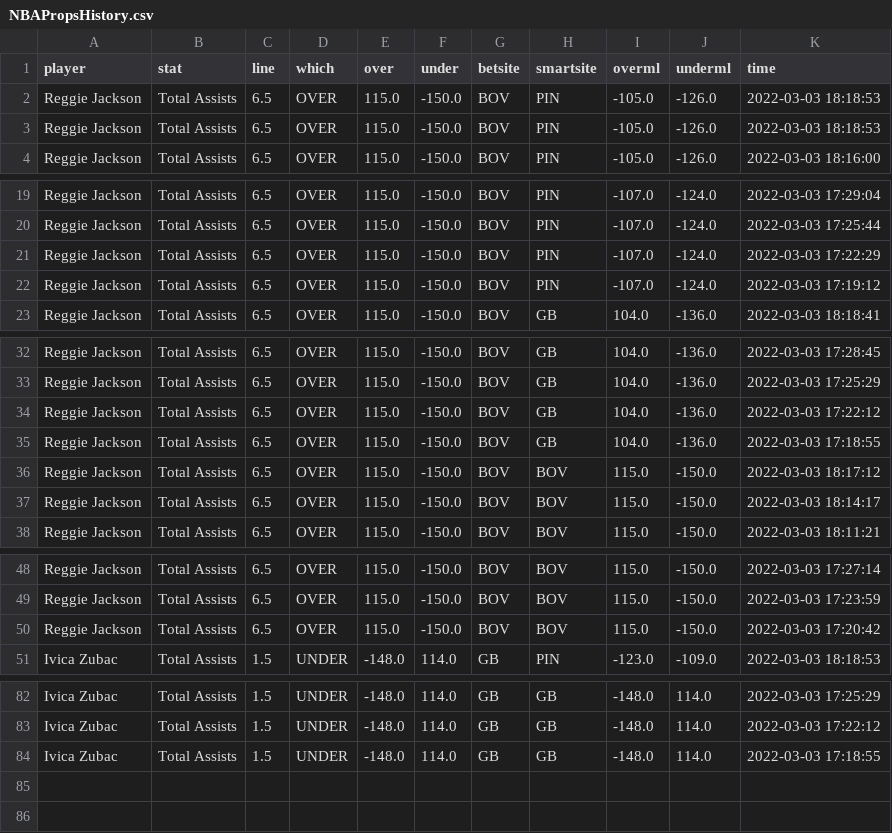
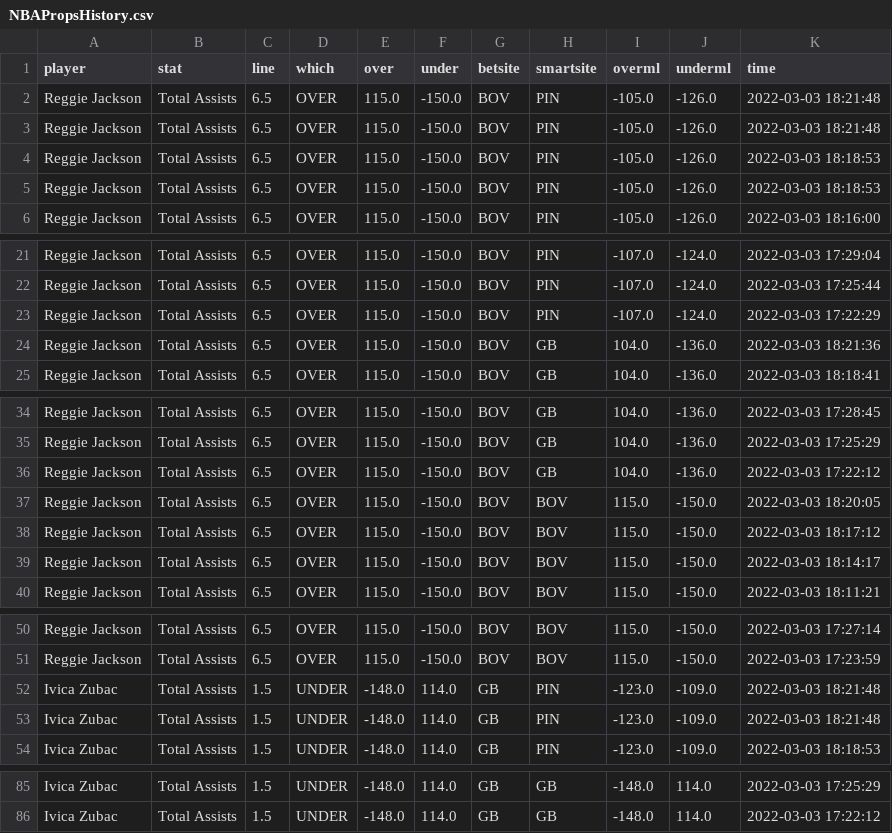
Before and after one commit to BShim92/Public, a CSV file: NBAPropsHistory.csv, drawn as a sheet; only a part is shown, gaps mark what is left out; the diff covers the shown part only.

```diff
--- a/NBAPropsHistory.csv
+++ b/NBAPropsHistory.csv
@@ -1,2 +1,4 @@
 player,stat,line,which,over,under,betsite,smartsite,overml,underml,time
+Reggie Jackson,Total Assists,6.5,OVER,115.0,-150.0,BOV,PIN,-105.0,-126.0,2022-03-03 18:21:48
+Reggie Jackson,Total Assists,6.5,OVER,115.0,-150.0,BOV,PIN,-105.0,-126.0,2022-03-03 18:21:48
 Reggie Jackson,Total Assists,6.5,OVER,115.0,-150.0,BOV,PIN,-105.0,-126.0,2022-03-03 18:18:53
@@ -21,3 +23,3 @@ Reggie Jackson,Total Assists,6.5,OVER,115.0,-150.0,BOV,PIN,-107.0,-124.0,2022-03
 Reggie Jackson,Total Assists,6.5,OVER,115.0,-150.0,BOV,PIN,-107.0,-124.0,2022-03-03 17:22:29
-Reggie Jackson,Total Assists,6.5,OVER,115.0,-150.0,BOV,PIN,-107.0,-124.0,2022-03-03 17:19:12
+Reggie Jackson,Total Assists,6.5,OVER,115.0,-150.0,BOV,GB,104.0,-136.0,2022-03-03 18:21:36
 Reggie Jackson,Total Assists,6.5,OVER,115.0,-150.0,BOV,GB,104.0,-136.0,2022-03-03 18:18:41
@@ -34,3 +36,3 @@ Reggie Jackson,Total Assists,6.5,OVER,115.0,-150.0,BOV,GB,104.0,-136.0,2022-03-0
 Reggie Jackson,Total Assists,6.5,OVER,115.0,-150.0,BOV,GB,104.0,-136.0,2022-03-03 17:22:12
-Reggie Jackson,Total Assists,6.5,OVER,115.0,-150.0,BOV,GB,104.0,-136.0,2022-03-03 17:18:55
+Reggie Jackson,Total Assists,6.5,OVER,115.0,-150.0,BOV,BOV,115.0,-150.0,2022-03-03 18:20:05
 Reggie Jackson,Total Assists,6.5,OVER,115.0,-150.0,BOV,BOV,115.0,-150.0,2022-03-03 18:17:12
@@ -49,3 +51,4 @@ Reggie Jackson,Total Assists,6.5,OVER,115.0,-150.0,BOV,BOV,115.0,-150.0,2022-03-
 Reggie Jackson,Total Assists,6.5,OVER,115.0,-150.0,BOV,BOV,115.0,-150.0,2022-03-03 17:23:59
-Reggie Jackson,Total Assists,6.5,OVER,115.0,-150.0,BOV,BOV,115.0,-150.0,2022-03-03 17:20:42
+Ivica Zubac,Total Assists,1.5,UNDER,-148.0,114.0,GB,PIN,-123.0,-109.0,2022-03-03 18:21:48
+Ivica Zubac,Total Assists,1.5,UNDER,-148.0,114.0,GB,PIN,-123.0,-109.0,2022-03-03 18:21:48
 Ivica Zubac,Total Assists,1.5,UNDER,-148.0,114.0,GB,PIN,-123.0,-109.0,2022-03-03 18:18:53
@@ -83,2 +86 @@ Ivica Zubac,Total Assists,1.5,UNDER,-148.0,114.0,GB,GB,-148.0,114.0,2022-03-03 1
 Ivica Zubac,Total Assists,1.5,UNDER,-148.0,114.0,GB,GB,-148.0,114.0,2022-03-03 17:22:12
-Ivica Zubac,Total Assists,1.5,UNDER,-148.0,114.0,GB,GB,-148.0,114.0,2022-03-03 17:18:55
```
Also changed, not shown: 4 edited cells elsewhere in this file, NBAProps.csv.
